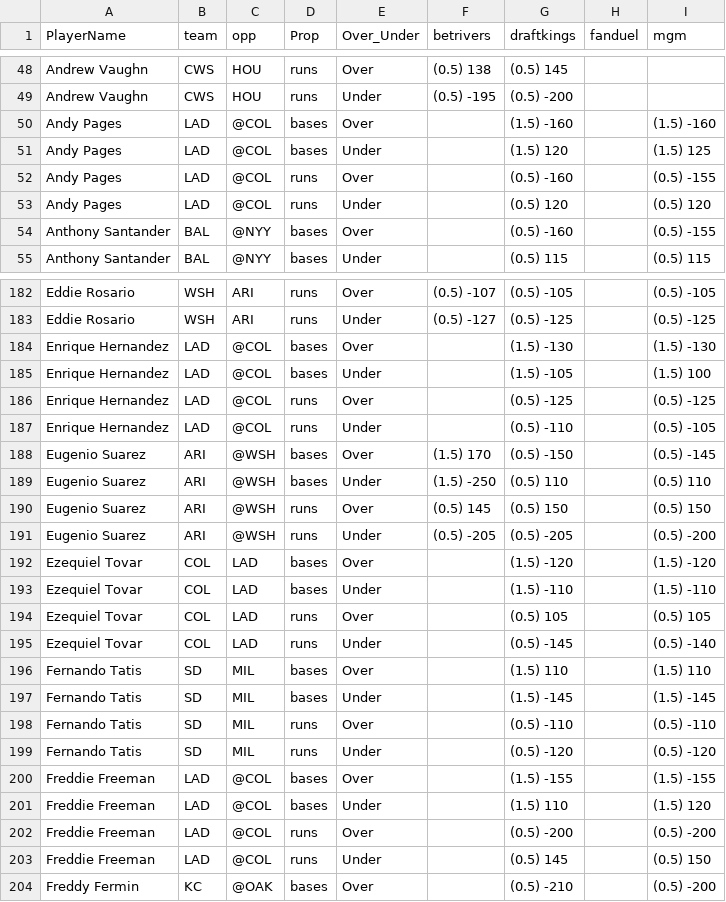
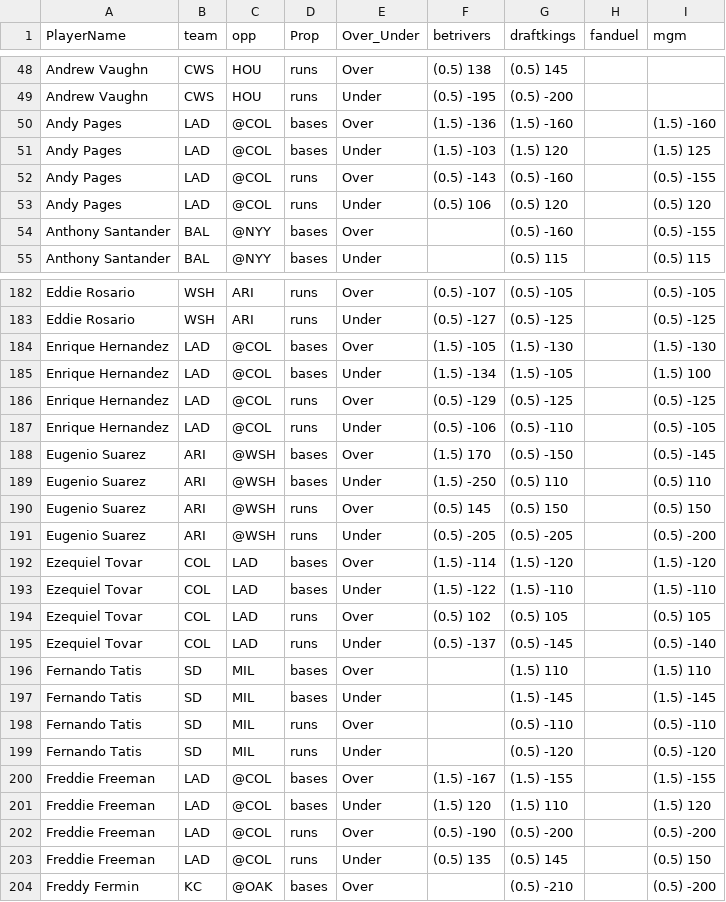
Before and after one commit to DhirenShivdasani/mlb, a CSV file: mlb_props.csv, drawn as a sheet; only a part is shown, gaps mark what is left out; the diff covers the shown part only.

```diff
--- a/mlb_props.csv
+++ b/mlb_props.csv
@@ -49,6 +49,6 @@ Andrew Vaughn,CWS,HOU,runs,Over,(0.5) 138,(0.5) 145,,
 Andrew Vaughn,CWS,HOU,runs,Under,(0.5) -195,(0.5) -200,,
-Andy Pages,LAD,@COL,bases,Over,,(1.5) -160,,(1.5) -160
-Andy Pages,LAD,@COL,bases,Under,,(1.5) 120,,(1.5) 125
-Andy Pages,LAD,@COL,runs,Over,,(0.5) -160,,(0.5) -155
-Andy Pages,LAD,@COL,runs,Under,,(0.5) 120,,(0.5) 120
+Andy Pages,LAD,@COL,bases,Over,(1.5) -136,(1.5) -160,,(1.5) -160
+Andy Pages,LAD,@COL,bases,Under,(1.5) -103,(1.5) 120,,(1.5) 125
+Andy Pages,LAD,@COL,runs,Over,(0.5) -143,(0.5) -160,,(0.5) -155
+Andy Pages,LAD,@COL,runs,Under,(0.5) 106,(0.5) 120,,(0.5) 120
 Anthony Santander,BAL,@NYY,bases,Over,,(0.5) -160,,(0.5) -155
@@ -183,6 +183,6 @@ Eddie Rosario,WSH,ARI,runs,Over,(0.5) -107,(0.5) -105,,(0.5) -105
 Eddie Rosario,WSH,ARI,runs,Under,(0.5) -127,(0.5) -125,,(0.5) -125
-Enrique Hernandez,LAD,@COL,bases,Over,,(1.5) -130,,(1.5) -130
-Enrique Hernandez,LAD,@COL,bases,Under,,(1.5) -105,,(1.5) 100
-Enrique Hernandez,LAD,@COL,runs,Over,,(0.5) -125,,(0.5) -125
-Enrique Hernandez,LAD,@COL,runs,Under,,(0.5) -110,,(0.5) -105
+Enrique Hernandez,LAD,@COL,bases,Over,(1.5) -105,(1.5) -130,,(1.5) -130
+Enrique Hernandez,LAD,@COL,bases,Under,(1.5) -134,(1.5) -105,,(1.5) 100
+Enrique Hernandez,LAD,@COL,runs,Over,(0.5) -129,(0.5) -125,,(0.5) -125
+Enrique Hernandez,LAD,@COL,runs,Under,(0.5) -106,(0.5) -110,,(0.5) -105
 Eugenio Suarez,ARI,@WSH,bases,Over,(1.5) 170,(0.5) -150,,(0.5) -145
@@ -191,6 +191,6 @@ Eugenio Suarez,ARI,@WSH,runs,Over,(0.5) 145,(0.5) 150,,(0.5) 150
 Eugenio Suarez,ARI,@WSH,runs,Under,(0.5) -205,(0.5) -205,,(0.5) -200
-Ezequiel Tovar,COL,LAD,bases,Over,,(1.5) -120,,(1.5) -120
-Ezequiel Tovar,COL,LAD,bases,Under,,(1.5) -110,,(1.5) -110
-Ezequiel Tovar,COL,LAD,runs,Over,,(0.5) 105,,(0.5) 105
-Ezequiel Tovar,COL,LAD,runs,Under,,(0.5) -145,,(0.5) -140
+Ezequiel Tovar,COL,LAD,bases,Over,(1.5) -114,(1.5) -120,,(1.5) -120
+Ezequiel Tovar,COL,LAD,bases,Under,(1.5) -122,(1.5) -110,,(1.5) -110
+Ezequiel Tovar,COL,LAD,runs,Over,(0.5) 102,(0.5) 105,,(0.5) 105
+Ezequiel Tovar,COL,LAD,runs,Under,(0.5) -137,(0.5) -145,,(0.5) -140
 Fernando Tatis,SD,MIL,bases,Over,,(1.5) 110,,(1.5) 110
@@ -199,6 +199,6 @@ Fernando Tatis,SD,MIL,runs,Over,,(0.5) -110,,(0.5) -110
 Fernando Tatis,SD,MIL,runs,Under,,(0.5) -120,,(0.5) -120
-Freddie Freeman,LAD,@COL,bases,Over,,(1.5) -155,,(1.5) -155
-Freddie Freeman,LAD,@COL,bases,Under,,(1.5) 110,,(1.5) 120
-Freddie Freeman,LAD,@COL,runs,Over,,(0.5) -200,,(0.5) -200
-Freddie Freeman,LAD,@COL,runs,Under,,(0.5) 145,,(0.5) 150
+Freddie Freeman,LAD,@COL,bases,Over,(1.5) -167,(1.5) -155,,(1.5) -155
+Freddie Freeman,LAD,@COL,bases,Under,(1.5) 120,(1.5) 110,,(1.5) 120
+Freddie Freeman,LAD,@COL,runs,Over,(0.5) -190,(0.5) -200,,(0.5) -200
+Freddie Freeman,LAD,@COL,runs,Under,(0.5) 135,(0.5) 145,,(0.5) 150
 Freddy Fermin,KC,@OAK,bases,Over,,(0.5) -210,,(0.5) -200
```
Also changed, not shown: 133 edited cells elsewhere in this file.
